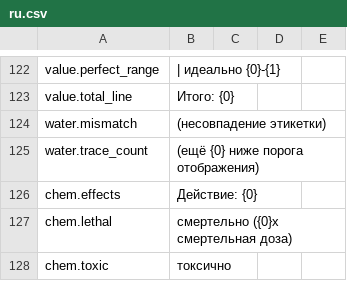
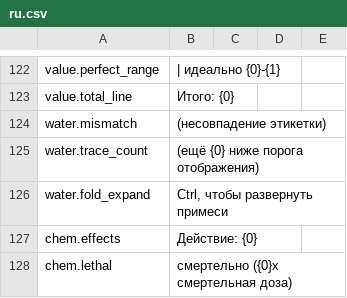
Before and after one commit to Amres-1696/item-details, a CSV file: Localization/ru.csv, drawn as a sheet; only a part is shown, gaps mark what is left out; the shorter side is filled out with more unchanged rows.

Commit message:
feat(water): 固体成分表折叠低于 1% 的成分，Ctrl 展开
固体化学品（药片、食物等）的成分常常有四五项不到 1%，逐行列出既挤又看不出重点。
低于 1% 的折成一行「按Ctrl展开杂质 xx.xx%」：百分比是折起来那几项的合计，
对齐到百分比列；按住左右 Ctrl 全部展开，展开时不画提示行（每项都已列出）。
测量列宽时把提示行算进去，按住/松开 Ctrl 三列位置不抖。

阈值用整数比较（parts × 100 < total）而不是先除再比，0.999% 仍算低于阈值、
正好 1% 不折；提为 WaterLayout.BelowOnePercent 纯函数，离线用例覆盖边界。

```diff
--- a/Localization/ru.csv
+++ b/Localization/ru.csv
@@ -125,2 +125,3 @@ water.mismatch," (несовпадение этикетки)"
 water.trace_count,(ещё {0} ниже порога отображения)
+water.fold_expand,"Ctrl, чтобы развернуть примеси"
 chem.effects,Действие: {0}
```
Also changed, not shown: Localization/de.csv, Localization/fr.csv, 9 other files.
